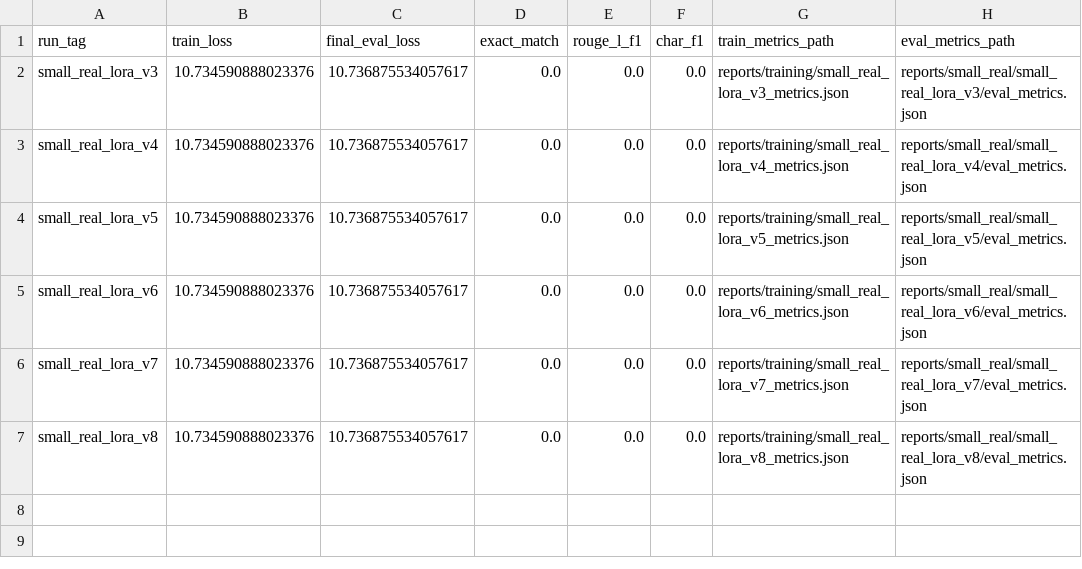
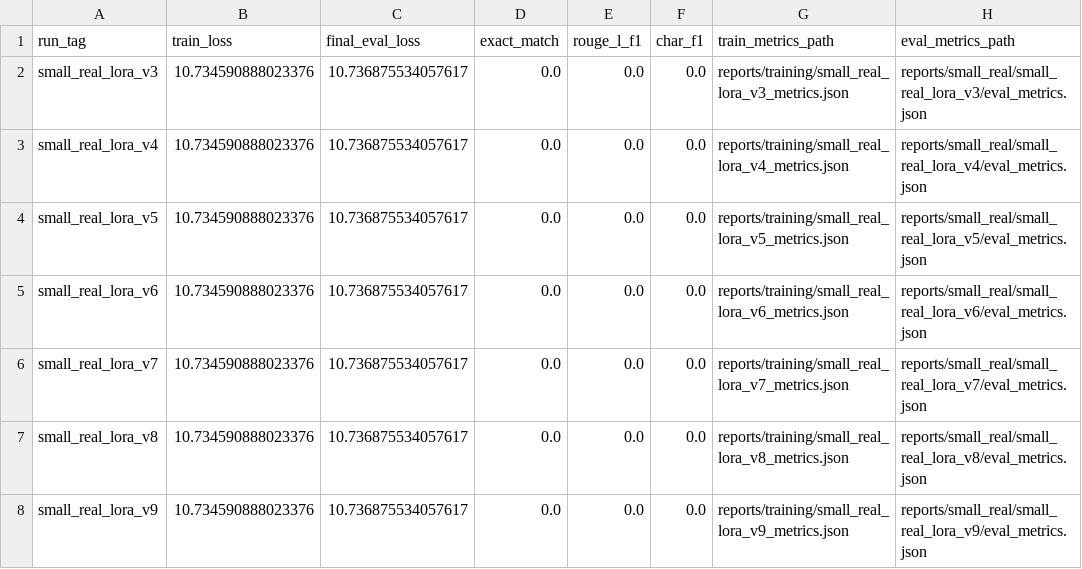
Before and after one commit to SansAppel-PW/MedLLM, a CSV file: reports/thesis_assets/tables/ablation_small_real_runs.csv, drawn as a sheet; the diff names each change by its address in the sheet, - before the commit and + after, or states it on an @@ line.

Commit message:
milestone: add real dpo training loop and integrate mixed alignment reporting

```diff
--- a/reports/thesis_assets/tables/ablation_small_real_runs.csv
+++ b/reports/thesis_assets/tables/ablation_small_real_runs.csv
+row 8: small_real_lora_v9 | 10.734590888023376 | 10.736875534057617 | 0.0 | 0.0 | 0.0 | reports/training/small_real_lora_v9_metrics.json | reports/small_real/small_real_lora_v9/eval_metrics.json
```
Also changed, not shown: reports/thesis_assets/tables/baseline_audit_table.csv, reports/thesis_assets/tables/main_results_small_real.csv, 33 other files.
